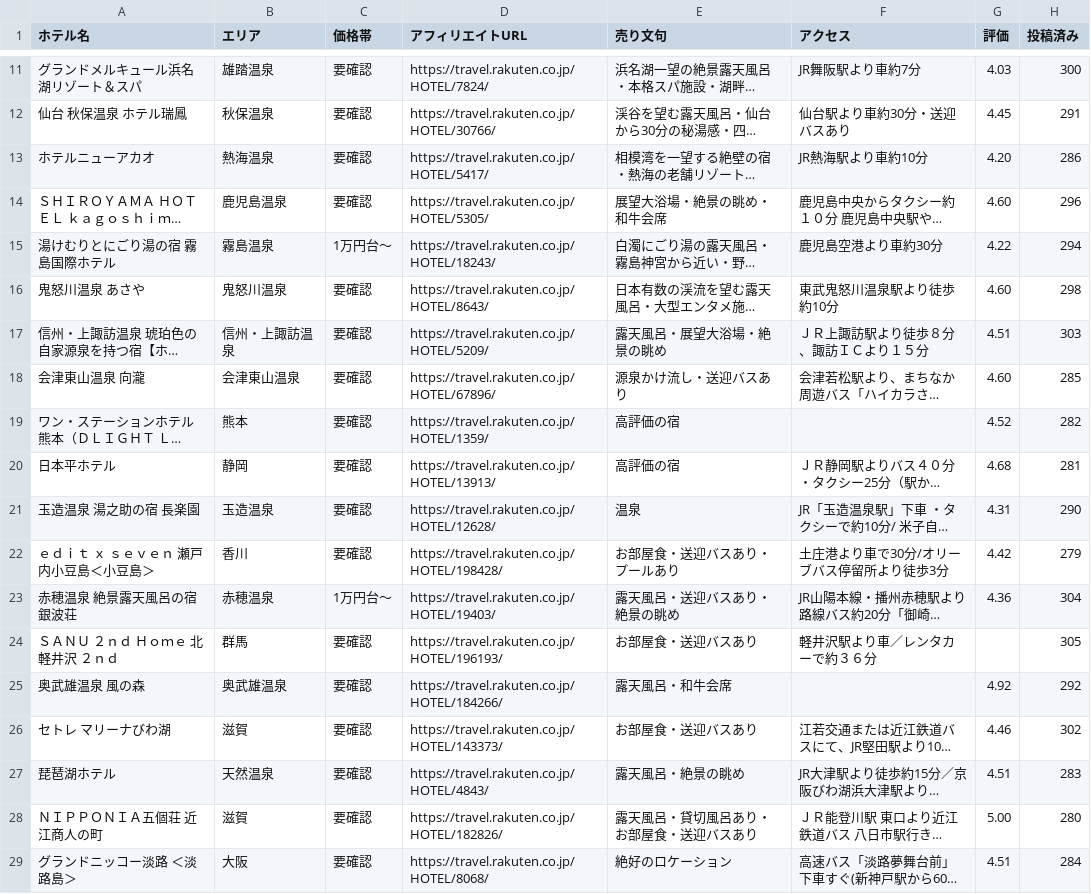
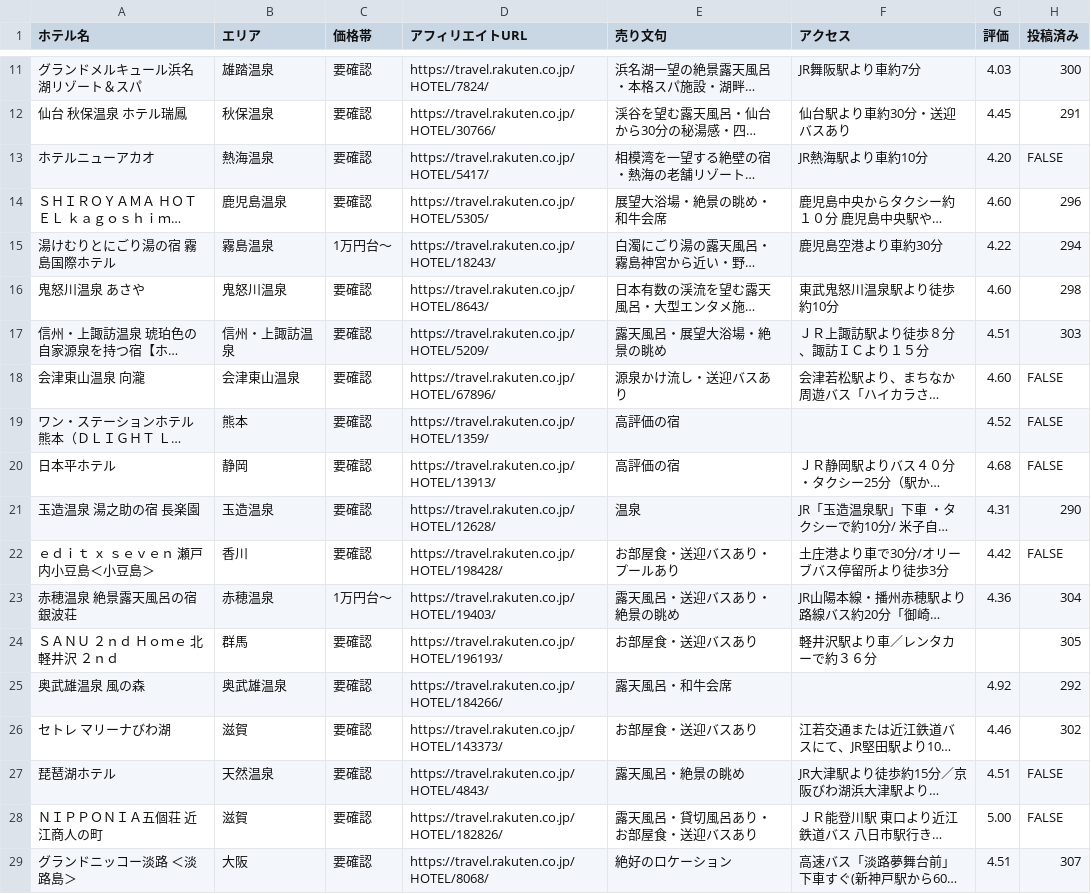
Before and after one commit to travelj0907/threads-hotel-images, a CSV file: hotels.csv, drawn as a sheet; only a part is shown, gaps mark what is left out; long unchanged cells end in …; the diff names each change by its address in the sheet, - before the commit and + after, or states it on an @@ line.

```diff
--- a/hotels.csv
+++ b/hotels.csv
-H13 (投稿済み): 286
+H13 (投稿済み): FALSE
-H18 (投稿済み): 285
+H18 (投稿済み): FALSE
-H19 (投稿済み): 282
+H19 (投稿済み): FALSE
-H20 (投稿済み): 281
+H20 (投稿済み): FALSE
-H22 (投稿済み): 279
+H22 (投稿済み): FALSE
-H27 (投稿済み): 283
+H27 (投稿済み): FALSE
-H28 (投稿済み): 280
+H28 (投稿済み): FALSE
-H29 (投稿済み): 284
+H29 (投稿済み): 307
```
